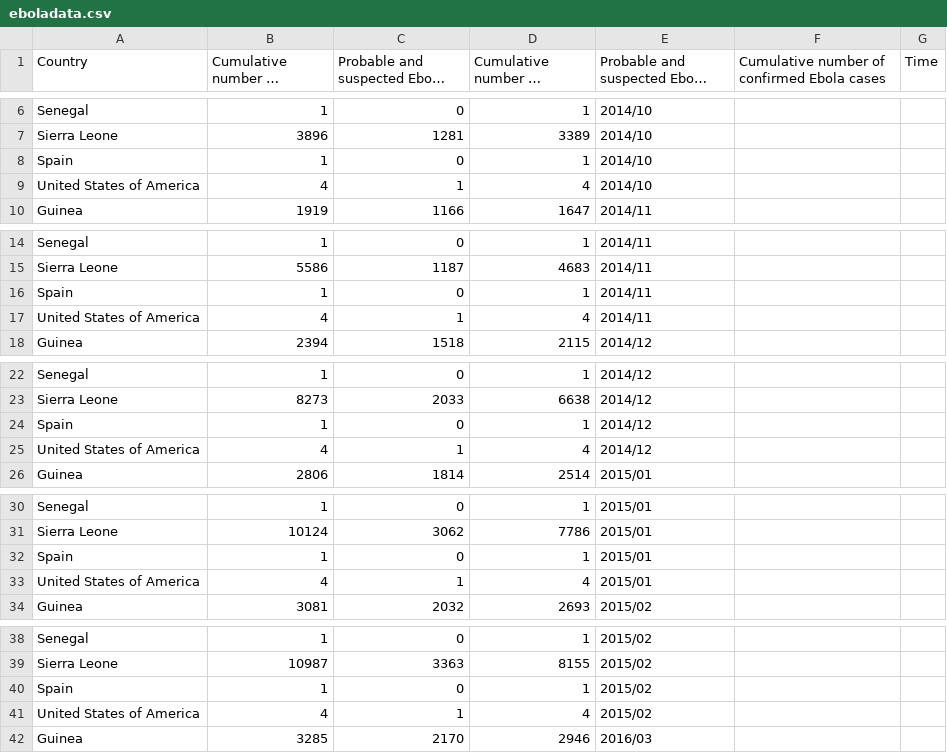
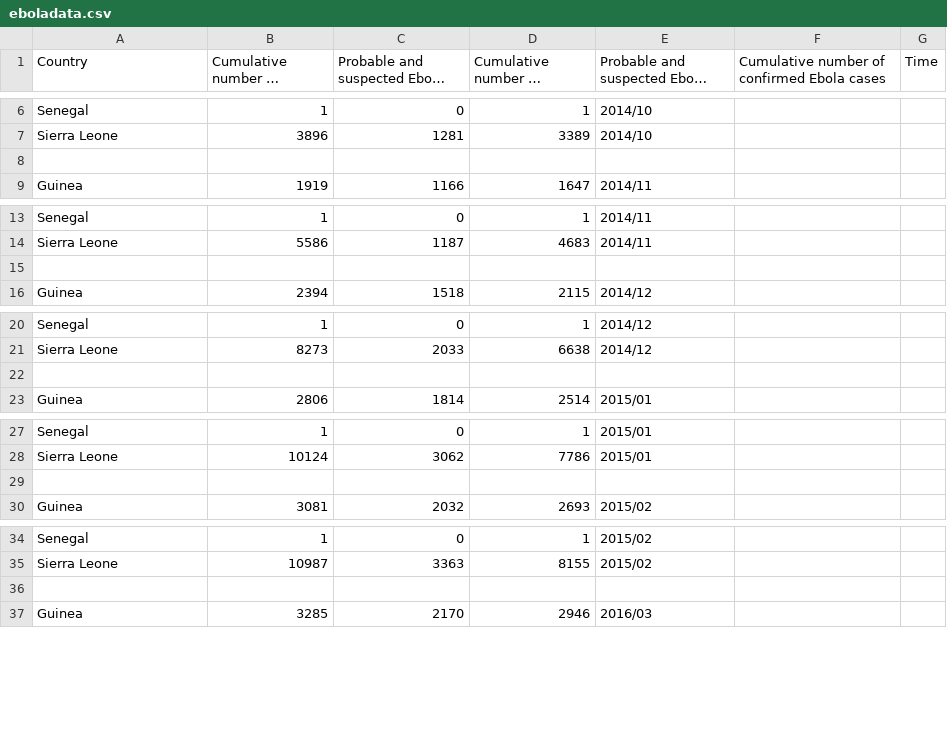
Before and after one commit to qianlinxu/qianlinxu.github.com, a CSV file: ebola/eboladata.csv, drawn as a sheet; only a part is shown, gaps mark what is left out; long unchanged cells end in …; the diff covers the shown part only.

```diff
--- a/ebola/eboladata.csv
+++ b/ebola/eboladata.csv
@@ -7,4 +7,3 @@ Senegal,1,0,1,2014/10
 Sierra Leone,3896,1281,3389,2014/10
-Spain,1,0,1,2014/10
-United States of America,4,1,4,2014/10
+
 Guinea,1919,1166,1647,2014/11
@@ -15,4 +14,3 @@ Senegal,1,0,1,2014/11
 Sierra Leone,5586,1187,4683,2014/11
-Spain,1,0,1,2014/11
-United States of America,4,1,4,2014/11
+
 Guinea,2394,1518,2115,2014/12
@@ -23,4 +21,3 @@ Senegal,1,0,1,2014/12
 Sierra Leone,8273,2033,6638,2014/12
-Spain,1,0,1,2014/12
-United States of America,4,1,4,2014/12
+
 Guinea,2806,1814,2514,2015/01
@@ -31,4 +28,3 @@ Senegal,1,0,1,2015/01
 Sierra Leone,10124,3062,7786,2015/01
-Spain,1,0,1,2015/01
-United States of America,4,1,4,2015/01
+
 Guinea,3081,2032,2693,2015/02
@@ -39,4 +35,3 @@ Senegal,1,0,1,2015/02
 Sierra Leone,10987,3363,8155,2015/02
-Spain,1,0,1,2015/02
-United States of America,4,1,4,2015/02
+
 Guinea,3285,2170,2946,2016/03
```
Also changed, not shown: 2 removed rows elsewhere in this file, 5 other files.
